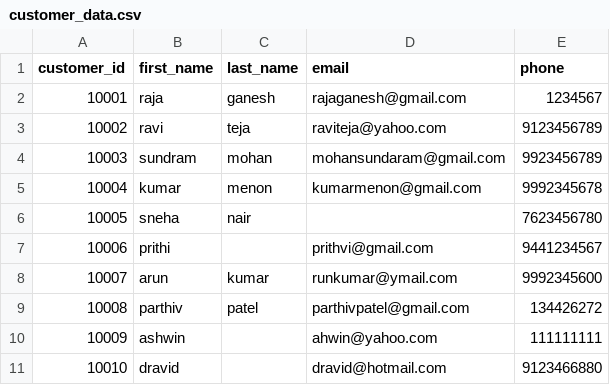
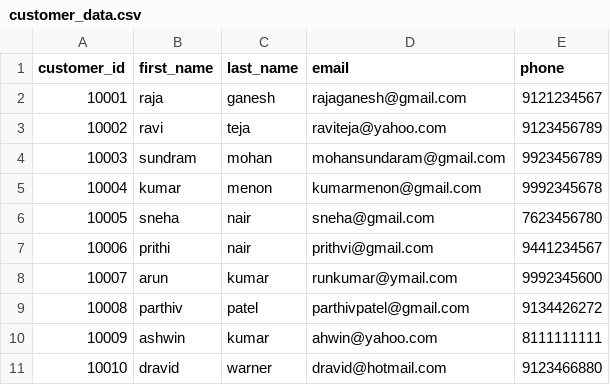
Before and after one commit to rajaganeshxiaomi/test1, a CSV file: customer_data.csv, drawn as a sheet.

Commit message:
Add files via upload

```diff
--- a/customer_data.csv
+++ b/customer_data.csv
@@ -1,3 +1,3 @@
 customer_id,first_name,last_name,email,phone
-10001,raja,ganesh,rajaganesh@gmail.com,1234567
+10001,raja,ganesh,rajaganesh@gmail.com,9121234567
 10002,ravi,teja,raviteja@yahoo.com,9123456789
@@ -5,7 +5,7 @@ customer_id,first_name,last_name,email,phone
 10004,kumar,menon,kumarmenon@gmail.com,9992345678
-10005,sneha,nair,,7623456780
-10006,prithi,,prithvi@gmail.com,9441234567
+10005,sneha,nair,sneha@gmail.com,7623456780
+10006,prithi,nair,prithvi@gmail.com,9441234567
 10007,arun,kumar,runkumar@ymail.com,9992345600
-10008,parthiv,patel,parthivpatel@gmail.com,134426272
-10009,ashwin,,ahwin@yahoo.com,111111111
-10010,dravid,,dravid@hotmail.com,9123466880
+10008,parthiv,patel,parthivpatel@gmail.com,9134426272
+10009,ashwin,kumar,ahwin@yahoo.com,8111111111
+10010,dravid,warner,dravid@hotmail.com,9123466880
```
